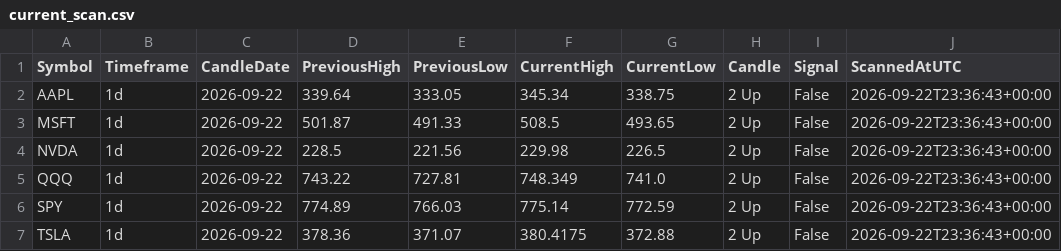
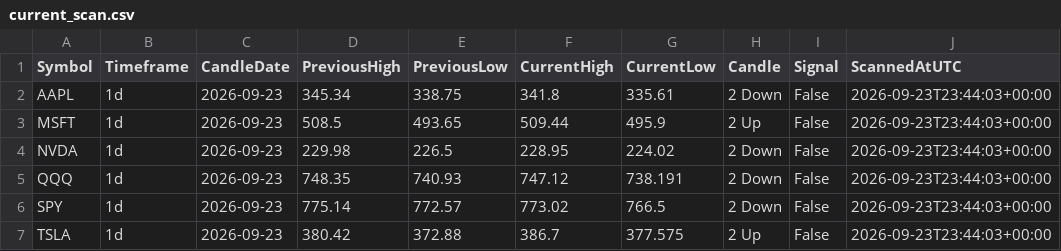
Before and after one commit to fazewalty/candle-scanner, a CSV file: current_scan.csv, drawn as a sheet.

```diff
--- a/current_scan.csv
+++ b/current_scan.csv
@@ -1,7 +1,7 @@
 Symbol,Timeframe,CandleDate,PreviousHigh,PreviousLow,CurrentHigh,CurrentLow,Candle,Signal,ScannedAtUTC
-AAPL,1d,2026-09-22,339.64,333.05,345.34,338.75,2 Up,False,2026-09-22T23:36:43+00:00
-MSFT,1d,2026-09-22,501.87,491.33,508.5,493.65,2 Up,False,2026-09-22T23:36:43+00:00
-NVDA,1d,2026-09-22,228.5,221.56,229.98,226.5,2 Up,False,2026-09-22T23:36:43+00:00
-QQQ,1d,2026-09-22,743.22,727.81,748.349,741.0,2 Up,False,2026-09-22T23:36:43+00:00
-SPY,1d,2026-09-22,774.89,766.03,775.14,772.59,2 Up,False,2026-09-22T23:36:43+00:00
-TSLA,1d,2026-09-22,378.36,371.07,380.4175,372.88,2 Up,False,2026-09-22T23:36:43+00:00
+AAPL,1d,2026-09-23,345.34,338.75,341.8,335.61,2 Down,False,2026-09-23T23:44:03+00:00
+MSFT,1d,2026-09-23,508.5,493.65,509.44,495.9,2 Up,False,2026-09-23T23:44:03+00:00
+NVDA,1d,2026-09-23,229.98,226.5,228.95,224.02,2 Down,False,2026-09-23T23:44:03+00:00
+QQQ,1d,2026-09-23,748.35,740.93,747.12,738.191,2 Down,False,2026-09-23T23:44:03+00:00
+SPY,1d,2026-09-23,775.14,772.57,773.02,766.5,2 Down,False,2026-09-23T23:44:03+00:00
+TSLA,1d,2026-09-23,380.42,372.88,386.7,377.575,2 Up,False,2026-09-23T23:44:03+00:00
```
Also changed, not shown: scan_history.csv.
